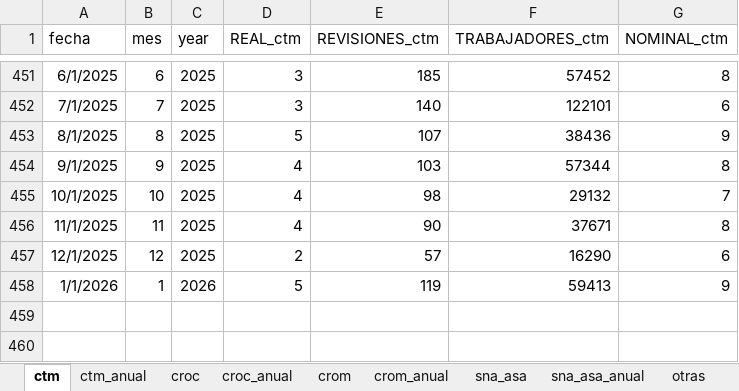
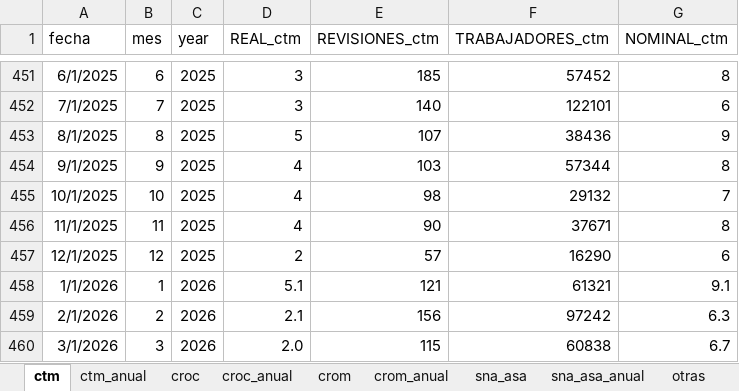
Before and after one commit to hisoto/Negociaci-n-laboral, an Excel workbook: excels/negociaciones_central.xlsx, sheet ctm, drawn as a sheet; only a part is shown, gaps mark what is left out; values as stored, in another font and other column widths than the file's, no borders; the diff names each change by its address in the sheet, - before the commit and + after, or states it on an @@ line.

```diff
--- a/excels/negociaciones_central.xlsx (sheet ctm)
+++ b/excels/negociaciones_central.xlsx (sheet ctm)
-D458 (REAL_ctm): 5
+D458 (REAL_ctm): 5.1
-E458 (REVISIONES_ctm): 119
+E458 (REVISIONES_ctm): 121
-F458 (TRABAJADORES_ctm): 59413
+F458 (TRABAJADORES_ctm): 61321
-G458 (NOMINAL_ctm): 9
+G458 (NOMINAL_ctm): 9.1
+row 459: 2/1/2026 | 2 | 2026 | 2.1 | 156 | 97242 | 6.3
+row 460: 3/1/2026 | 3 | 2026 | 2.0 | 115 | 60838 | 6.7
```
Also changed, not shown: sheet no_esp, sheet otras, sheet crom, sheet croc, sheet ind_ct, sheet sna_asa, 7 more sheets, excels/5.2.5 Emplazamientos a Huelgas por Entidad Federativa.xlsx, excels/HUELGAS.xlsx, 4 other files.
